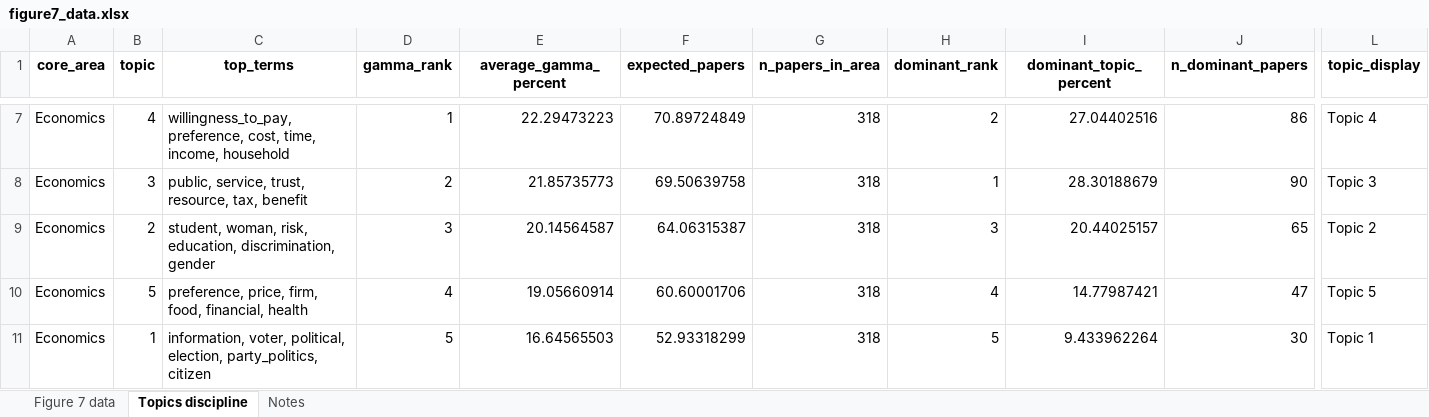
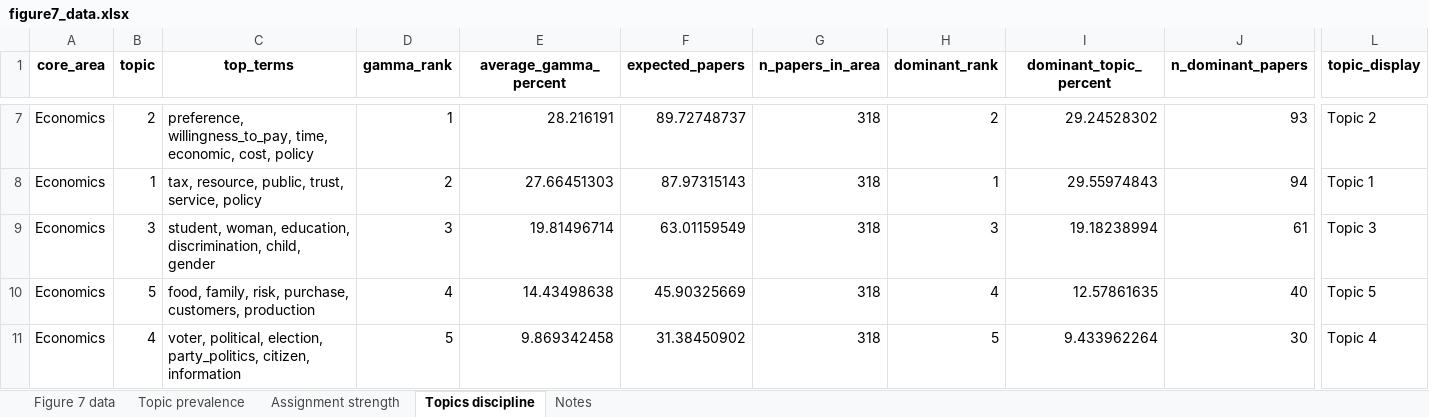
Before and after one commit to vsgonzalezm/costo-de-maternar, an Excel workbook: Paper_wos/outputs/tables/figure7_data.xlsx, sheet Topics discipline, drawn as a sheet; only a part is shown, gaps mark what is left out; values as stored, in another font and other column widths than the file's, no borders; the diff covers the shown part only; the diff names each change by its address in the sheet, - before the commit and + after, or states it on an @@ line.

Commit message:
Corrige clasificacion de metodos y prior del topic model

```diff
--- a/Paper_wos/outputs/tables/figure7_data.xlsx (sheet Topics discipline)
+++ b/Paper_wos/outputs/tables/figure7_data.xlsx (sheet Topics discipline)
+sheet tab: Topic prevalence
+sheet tab: Assignment strength
-B7 (topic): 4
+B7 (topic): 2
-C7 (top_terms): willingness_to_pay, preference, cost, time, income, household
+C7 (top_terms): preference, willingness_to_pay, time, economic, cost, policy
-E7 (average_gamma_percent): 22.29473223
+E7 (average_gamma_percent): 28.216191
-F7 (expected_papers): 70.89724849
+F7 (expected_papers): 89.72748737
-I7 (dominant_topic_percent): 27.04402516
+I7 (dominant_topic_percent): 29.24528302
-J7 (n_dominant_papers): 86
+J7 (n_dominant_papers): 93
-L7 (topic_display): Topic 4
+L7 (topic_display): Topic 2
-B8 (topic): 3
+B8 (topic): 1
-C8 (top_terms): public, service, trust, resource, tax, benefit
+C8 (top_terms): tax, resource, public, trust, service, policy
-E8 (average_gamma_percent): 21.85735773
+E8 (average_gamma_percent): 27.66451303
-F8 (expected_papers): 69.50639758
+F8 (expected_papers): 87.97315143
-I8 (dominant_topic_percent): 28.30188679
+I8 (dominant_topic_percent): 29.55974843
-J8 (n_dominant_papers): 90
+J8 (n_dominant_papers): 94
-L8 (topic_display): Topic 3
+L8 (topic_display): Topic 1
-B9 (topic): 2
+B9 (topic): 3
-C9 (top_terms): student, woman, risk, education, discrimination, gender
+C9 (top_terms): student, woman, education, discrimination, child, gender
-E9 (average_gamma_percent): 20.14564587
+E9 (average_gamma_percent): 19.81496714
-F9 (expected_papers): 64.06315387
+F9 (expected_papers): 63.01159549
-I9 (dominant_topic_percent): 20.44025157
+I9 (dominant_topic_percent): 19.18238994
-J9 (n_dominant_papers): 65
+J9 (n_dominant_papers): 61
-L9 (topic_display): Topic 2
+L9 (topic_display): Topic 3
-C10 (top_terms): preference, price, firm, food, financial, health
+C10 (top_terms): food, family, risk, purchase, customers, production
-E10 (average_gamma_percent): 19.05660914
+E10 (average_gamma_percent): 14.43498638
-F10 (expected_papers): 60.60001706
+F10 (expected_papers): 45.90325669
-I10 (dominant_topic_percent): 14.77987421
+I10 (dominant_topic_percent): 12.57861635
-J10 (n_dominant_papers): 47
+J10 (n_dominant_papers): 40
-B11 (topic): 1
+B11 (topic): 4
-C11 (top_terms): information, voter, political, election, party_politics, citizen
+C11 (top_terms): voter, political, election, party_politics, citizen, information
-E11 (average_gamma_percent): 16.64565503
+E11 (average_gamma_percent): 9.869342458
-F11 (expected_papers): 52.93318299
+F11 (expected_papers): 31.38450902
-L11 (topic_display): Topic 1
+L11 (topic_display): Topic 4
```
Also changed, not shown: 1 added row, 1 removed row and 164 edited cells elsewhere in this sheet, sheet Figure 7 data, Paper_wos/outputs/tables/figure4_data.xlsx, Paper_wos/outputs/tables/table5_method_families.xlsx, 13 other files.
